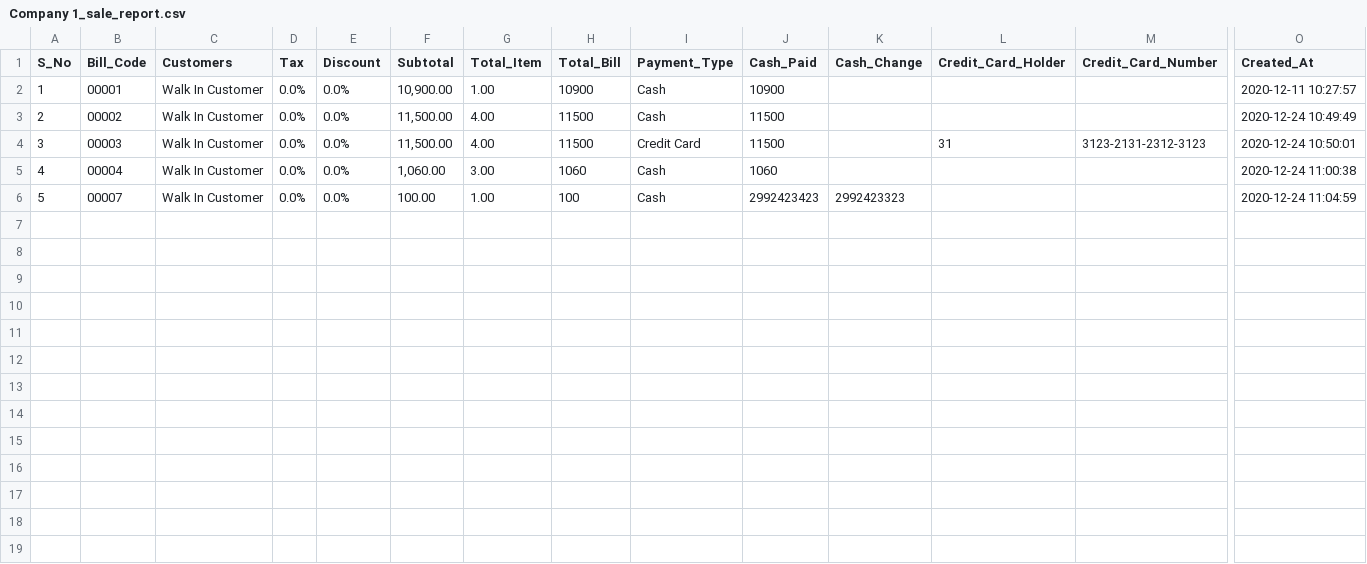
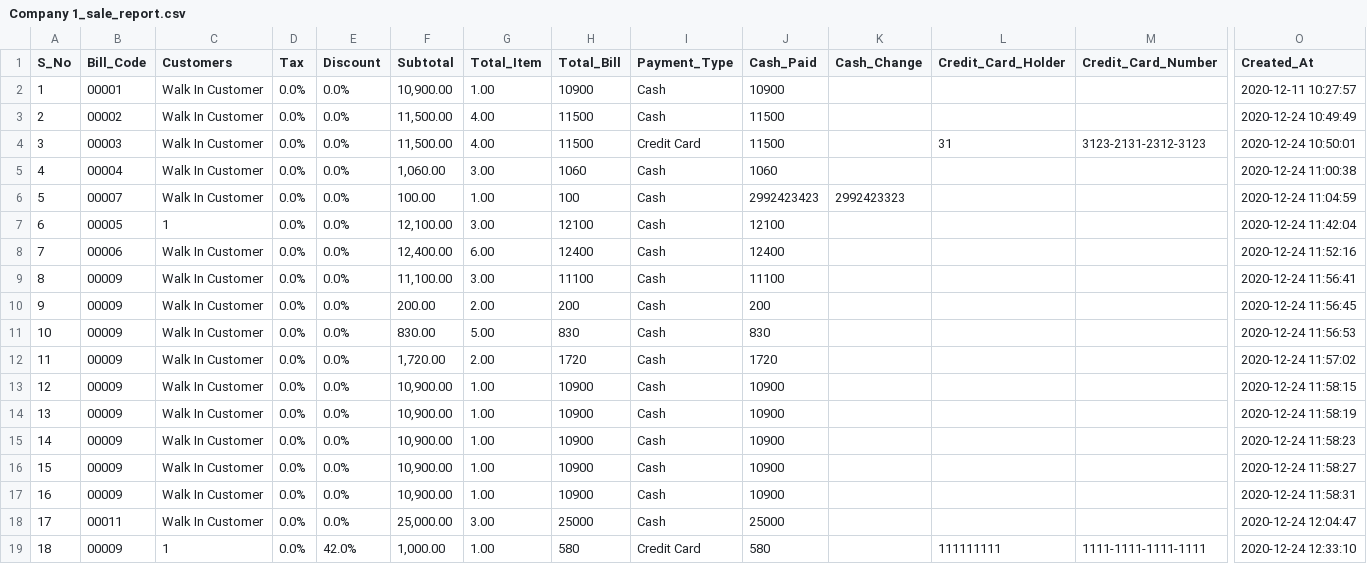
Before and after one commit to khakanH/POSweb, a CSV file: Company 1_sale_report.csv, drawn as a sheet; only a part is shown, gaps mark what is left out; rows hold the shown columns only; the diff names each change by its address in the sheet, - before the commit and + after, or states it on an @@ line.

```diff
--- a/Company 1_sale_report.csv
+++ b/Company 1_sale_report.csv
+row 7: 6 | 00005 | 1 | 0.0% | 0.0% | 12,100.00 | 3.00 | 12100 | Cash | 12100 |  |  |  | 2020-12-24 11:42:04
+row 8: 7 | 00006 | Walk In Customer | 0.0% | 0.0% | 12,400.00 | 6.00 | 12400 | Cash | 12400 |  |  |  | 2020-12-24 11:52:16
+row 9: 8 | 00009 | Walk In Customer | 0.0% | 0.0% | 11,100.00 | 3.00 | 11100 | Cash | 11100 |  |  |  | 2020-12-24 11:56:41
+row 10: 9 | 00009 | Walk In Customer | 0.0% | 0.0% | 200.00 | 2.00 | 200 | Cash | 200 |  |  |  | 2020-12-24 11:56:45
+row 11: 10 | 00009 | Walk In Customer | 0.0% | 0.0% | 830.00 | 5.00 | 830 | Cash | 830 |  |  |  | 2020-12-24 11:56:53
+row 12: 11 | 00009 | Walk In Customer | 0.0% | 0.0% | 1,720.00 | 2.00 | 1720 | Cash | 1720 |  |  |  | 2020-12-24 11:57:02
+row 13: 12 | 00009 | Walk In Customer | 0.0% | 0.0% | 10,900.00 | 1.00 | 10900 | Cash | 10900 |  |  |  | 2020-12-24 11:58:15
+row 14: 13 | 00009 | Walk In Customer | 0.0% | 0.0% | 10,900.00 | 1.00 | 10900 | Cash | 10900 |  |  |  | 2020-12-24 11:58:19
+row 15: 14 | 00009 | Walk In Customer | 0.0% | 0.0% | 10,900.00 | 1.00 | 10900 | Cash | 10900 |  |  |  | 2020-12-24 11:58:23
+row 16: 15 | 00009 | Walk In Customer | 0.0% | 0.0% | 10,900.00 | 1.00 | 10900 | Cash | 10900 |  |  |  | 2020-12-24 11:58:27
+row 17: 16 | 00009 | Walk In Customer | 0.0% | 0.0% | 10,900.00 | 1.00 | 10900 | Cash | 10900 |  |  |  | 2020-12-24 11:58:31
+row 18: 17 | 00011 | Walk In Customer | 0.0% | 0.0% | 25,000.00 | 3.00 | 25000 | Cash | 25000 |  |  |  | 2020-12-24 12:04:47
+row 19: 18 | 00009 | 1 | 0.0% | 42.0% | 1,000.00 | 1.00 | 580 | Credit Card | 580 |  | 111111111 | 1111-1111-1111-1111 | 2020-12-24 12:33:10
```
Also changed, not shown: 23 other files.
